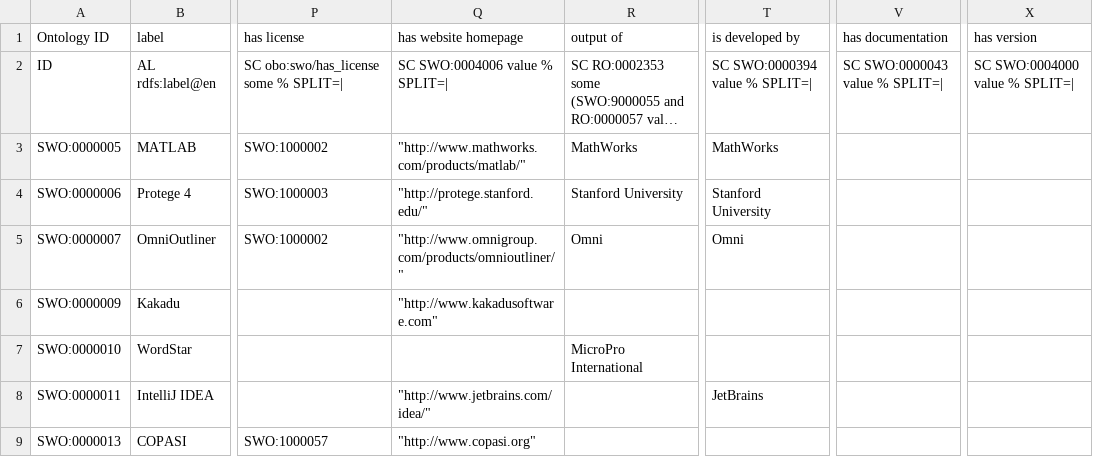
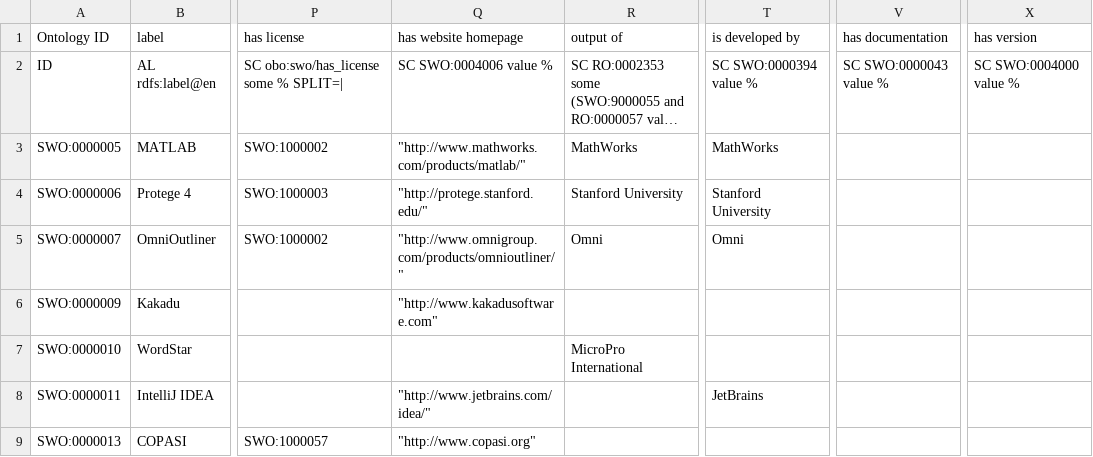
Before and after one commit to allysonlister/swo, a TSV file: src/templates/software.tsv, drawn as a sheet; only a part is shown, gaps mark what is left out; long unchanged cells end in …; the diff names each change by its address in the sheet, - before the commit and + after, or states it on an @@ line.

```diff
--- a/src/templates/software.tsv
+++ b/src/templates/software.tsv
-Q2 (has website homepage): SC SWO:0004006 value % SPLIT=|
+Q2 (has website homepage): SC SWO:0004006 value %
-T2 (is developed by): SC SWO:0000394 value % SPLIT=|
+T2 (is developed by): SC SWO:0000394 value %
-V2 (has documentation): SC SWO:0000043 value % SPLIT=|
+V2 (has documentation): SC SWO:0000043 value %
-X2 (has version): SC SWO:0004000 value % SPLIT=|
+X2 (has version): SC SWO:0004000 value %
```
Also changed, not shown: 2 other files.
